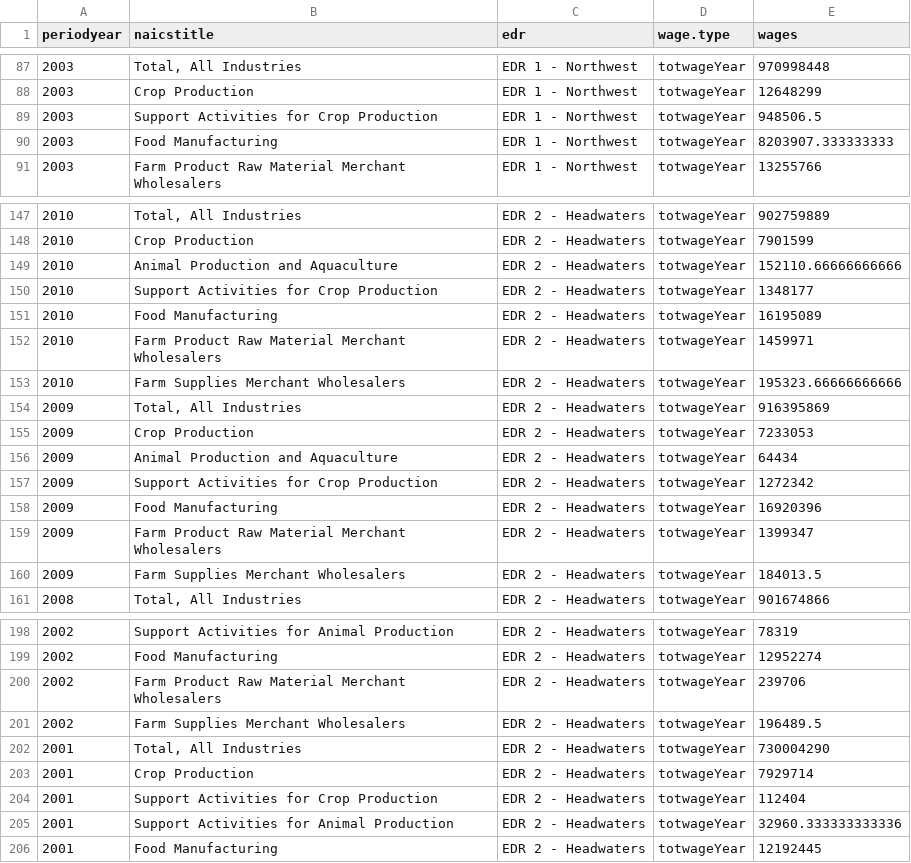
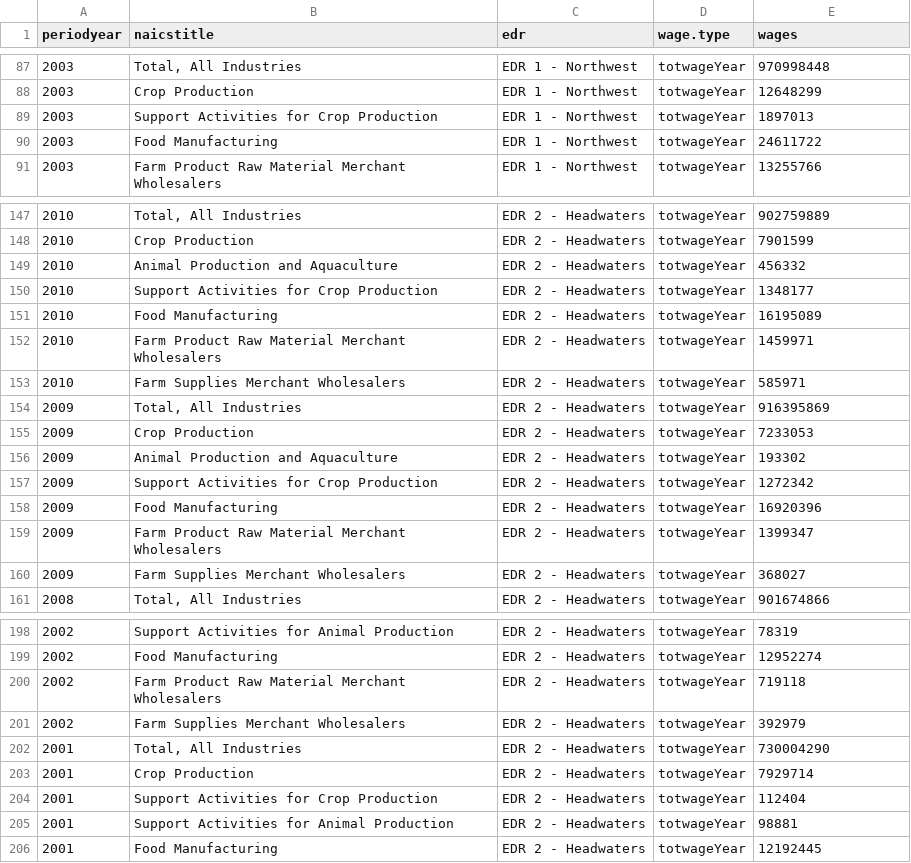
Before and after one commit to kellyasche/ag-and-rural-economy-site, a CSV file: Data/Earnings/Master-ag-related-ind-wages-edr.csv, drawn as a sheet; only a part is shown, gaps mark what is left out; the diff covers the shown part only.

```diff
--- a/Data/Earnings/Master-ag-related-ind-wages-edr.csv
+++ b/Data/Earnings/Master-ag-related-ind-wages-edr.csv
@@ -88,4 +88,4 @@ periodyear,naicstitle,edr,wage.type,wages
 2003,Crop Production,EDR 1 - Northwest,totwageYear,12648299
-2003,Support Activities for Crop Production,EDR 1 - Northwest,totwageYear,948506.5
-2003,Food Manufacturing,EDR 1 - Northwest,totwageYear,8203907.333333333
+2003,Support Activities for Crop Production,EDR 1 - Northwest,totwageYear,1897013
+2003,Food Manufacturing,EDR 1 - Northwest,totwageYear,24611722
 2003,Farm Product Raw Material Merchant Wholesalers,EDR 1 - Northwest,totwageYear,13255766
@@ -148,3 +148,3 @@ periodyear,naicstitle,edr,wage.type,wages
 2010,Crop Production,EDR 2 - Headwaters,totwageYear,7901599
-2010,Animal Production and Aquaculture,EDR 2 - Headwaters,totwageYear,152110.66666666666
+2010,Animal Production and Aquaculture,EDR 2 - Headwaters,totwageYear,456332
 2010,Support Activities for Crop Production,EDR 2 - Headwaters,totwageYear,1348177
@@ -152,6 +152,6 @@ periodyear,naicstitle,edr,wage.type,wages
 2010,Farm Product Raw Material Merchant Wholesalers,EDR 2 - Headwaters,totwageYear,1459971
-2010,Farm Supplies Merchant Wholesalers,EDR 2 - Headwaters,totwageYear,195323.66666666666
+2010,Farm Supplies Merchant Wholesalers,EDR 2 - Headwaters,totwageYear,585971
 2009,"Total, All Industries",EDR 2 - Headwaters,totwageYear,916395869
 2009,Crop Production,EDR 2 - Headwaters,totwageYear,7233053
-2009,Animal Production and Aquaculture,EDR 2 - Headwaters,totwageYear,64434
+2009,Animal Production and Aquaculture,EDR 2 - Headwaters,totwageYear,193302
 2009,Support Activities for Crop Production,EDR 2 - Headwaters,totwageYear,1272342
@@ -159,3 +159,3 @@ periodyear,naicstitle,edr,wage.type,wages
 2009,Farm Product Raw Material Merchant Wholesalers,EDR 2 - Headwaters,totwageYear,1399347
-2009,Farm Supplies Merchant Wholesalers,EDR 2 - Headwaters,totwageYear,184013.5
+2009,Farm Supplies Merchant Wholesalers,EDR 2 - Headwaters,totwageYear,368027
 2008,"Total, All Industries",EDR 2 - Headwaters,totwageYear,901674866
@@ -199,4 +199,4 @@ periodyear,naicstitle,edr,wage.type,wages
 2002,Food Manufacturing,EDR 2 - Headwaters,totwageYear,12952274
-2002,Farm Product Raw Material Merchant Wholesalers,EDR 2 - Headwaters,totwageYear,239706
-2002,Farm Supplies Merchant Wholesalers,EDR 2 - Headwaters,totwageYear,196489.5
+2002,Farm Product Raw Material Merchant Wholesalers,EDR 2 - Headwaters,totwageYear,719118
+2002,Farm Supplies Merchant Wholesalers,EDR 2 - Headwaters,totwageYear,392979
 2001,"Total, All Industries",EDR 2 - Headwaters,totwageYear,730004290
@@ -204,3 +204,3 @@ periodyear,naicstitle,edr,wage.type,wages
 2001,Support Activities for Crop Production,EDR 2 - Headwaters,totwageYear,112404
-2001,Support Activities for Animal Production,EDR 2 - Headwaters,totwageYear,32960.333333333336
+2001,Support Activities for Animal Production,EDR 2 - Headwaters,totwageYear,98881
 2001,Food Manufacturing,EDR 2 - Headwaters,totwageYear,12192445
```
Also changed, not shown: 105 edited cells elsewhere in this file, Data/Earnings/Master-ag-related-ind-wages-pr.csv, docs/Data/Earnings/Master-ag-related-ind-wages-edr.csv, 11 other files.
